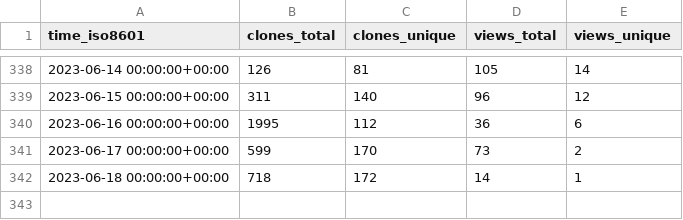
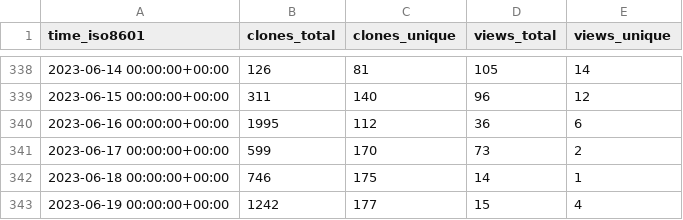
Before and after one commit to vhive-serverless/vhive.github.io, a CSV file: vhive-serverless/vSwarm/ghrs-data/views_clones_aggregate.csv, drawn as a sheet; only a part is shown, gaps mark what is left out.

```diff
--- a/vhive-serverless/vSwarm/ghrs-data/views_clones_aggregate.csv
+++ b/vhive-serverless/vSwarm/ghrs-data/views_clones_aggregate.csv
@@ -341,2 +341,3 @@ time_iso8601,clones_total,clones_unique,views_total,views_unique
 2023-06-17 00:00:00+00:00,599,170,73,2
-2023-06-18 00:00:00+00:00,718,172,14,1
+2023-06-18 00:00:00+00:00,746,175,14,1
+2023-06-19 00:00:00+00:00,1242,177,15,4
```
Also changed, not shown: 1 other file.
